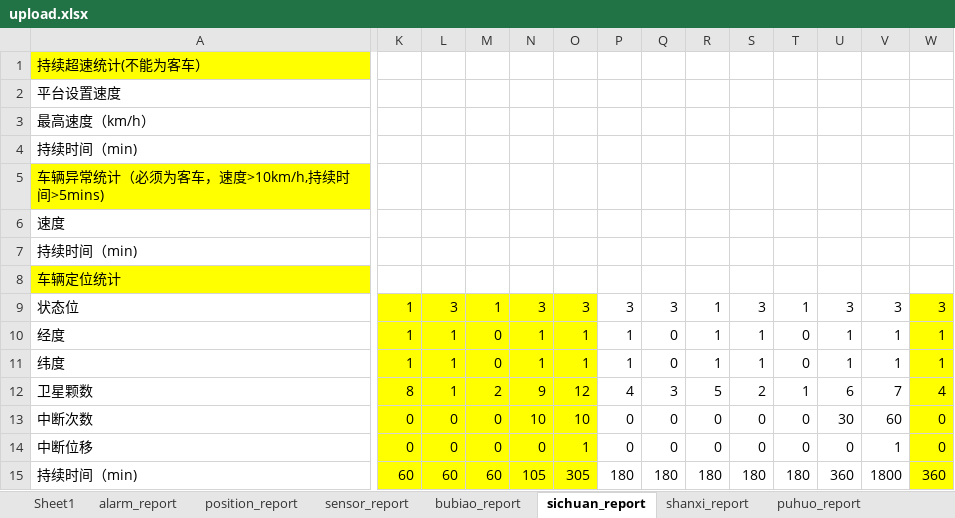
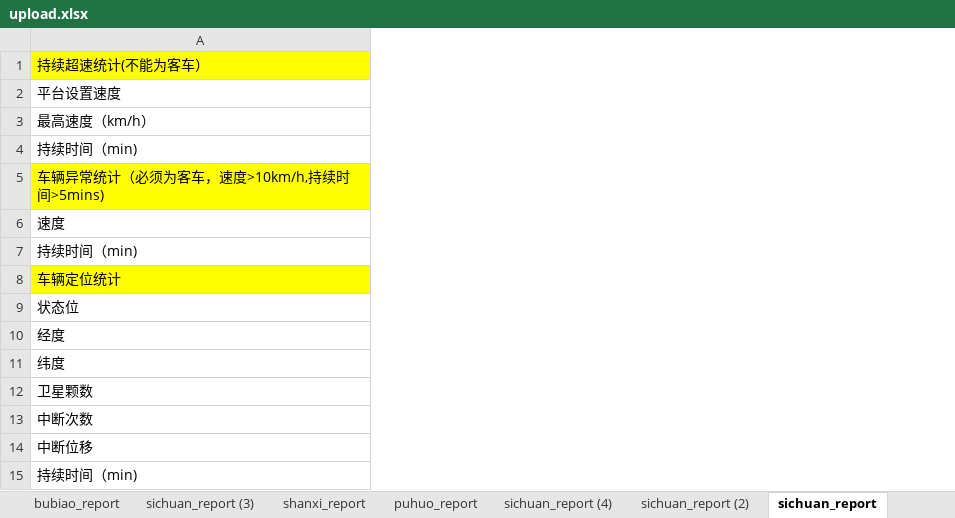
Before and after one commit to zwkj099/808, an Excel workbook: comman/upload.xlsx, sheet sichuan_report, drawn as a sheet; only a part is shown, gaps mark what is left out; values as stored, in another font and other column widths than the file's, no borders; removed rows and columns are numbered as before the commit, all else as after; rows hold the shown columns only; the diff covers the shown part only; the diff names each change by its address in the sheet, - before the commit and + after, or states it on an @@ line.

```diff
--- a/comman/upload.xlsx (sheet sichuan_report)
+++ b/comman/upload.xlsx (sheet sichuan_report)
+sheet tab: sichuan_report (3)
+sheet tab: sichuan_report (4)
+sheet tab: sichuan_report (2)
@@ sheet tab order changed: bubiao_report | sichuan_report (3) | shanxi_report | puhuo_report | sichuan_report (4) | sichuan_report (2) | sichuan_report @@
-column K, rows 9-11: all 1
-column L, rows 9-11: 3 | 1 | 1
-column M, rows 9-11: 1 | 0 | 0
-column N, rows 9-11: 3 | 1 | 1
-column O, rows 9-11: 3 | 1 | 1
-column P, rows 9-11: 3 | 1 | 1
-column Q, rows 9-11: 3 | 0 | 0
-column R, rows 9-11: all 1
-column S, rows 9-11: 3 | 1 | 1
-column T, rows 9-11: 1 | 0 | 0
-column U, rows 9-11: 3 | 1 | 1
-column V, rows 9-11: 3 | 1 | 1
-column W, rows 9-11: 3 | 1 | 1
-row 12: 卫星颗数 | 8 | 1 | 2 | 9 | 12 | 4 | 3 | 5 | 2 | 1 | 6 | 7 | 4
-row 13: 中断次数 | 0 | 0 | 0 | 10 | 10 | 0 | 0 | 0 | 0 | 0 | 30 | 60 | 0
-row 14: 中断位移 | 0 | 0 | 0 | 0 | 1 | 0 | 0 | 0 | 0 | 0 | 0 | 1 | 0
-row 15: 持续时间（min) | 60 | 60 | 60 | 105 | 305 | 180 | 180 | 180 | 180 | 180 | 360 | 1800 | 360
+row 12: 卫星颗数
+row 13: 中断次数
+row 14: 中断位移
+row 15: 持续时间（min)
```
Also changed, not shown: 6 removed columns, 13 edited cells and cell formats elsewhere in this sheet, 6 other files.
